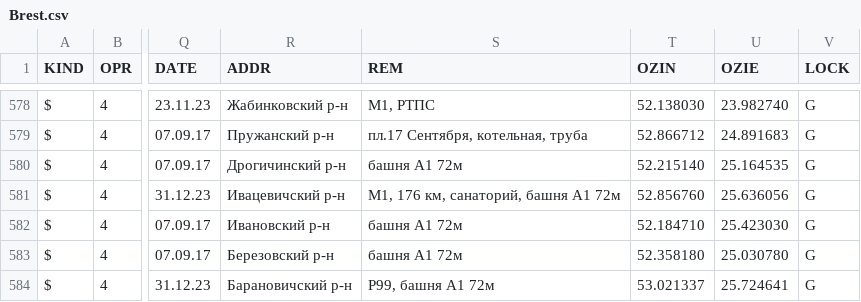
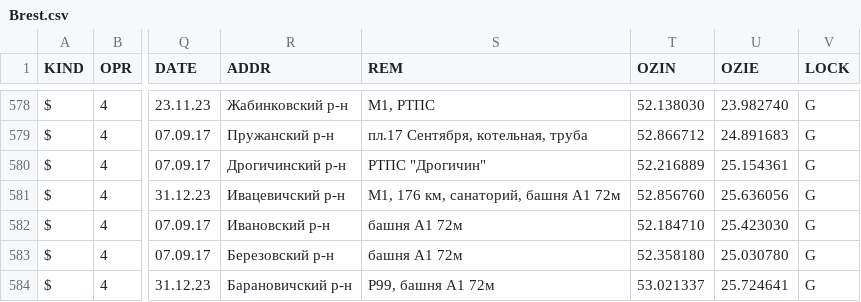
Before and after one commit to BYCellDatabase/csv, a CSV file: beCloud/Brest.csv, drawn as a sheet; only a part is shown, gaps mark what is left out; the diff names each change by its address in the sheet, - before the commit and + after, or states it on an @@ line.

Commit message:
3 files | M MTS/Brest.csv, M Velcom/Brest.csv, M beCloud/Brest.csv

```diff
--- a/beCloud/Brest.csv
+++ b/beCloud/Brest.csv
-S580 (REM): башня A1 72м
+S580 (REM): РТПС "Дрогичин"
-T580 (OZIN): 52.215140
+T580 (OZIN): 52.216889
-U580 (OZIE): 25.164535
+U580 (OZIE): 25.154361
```
Also changed, not shown: MTS/Brest.csv, Velcom/Brest.csv.
